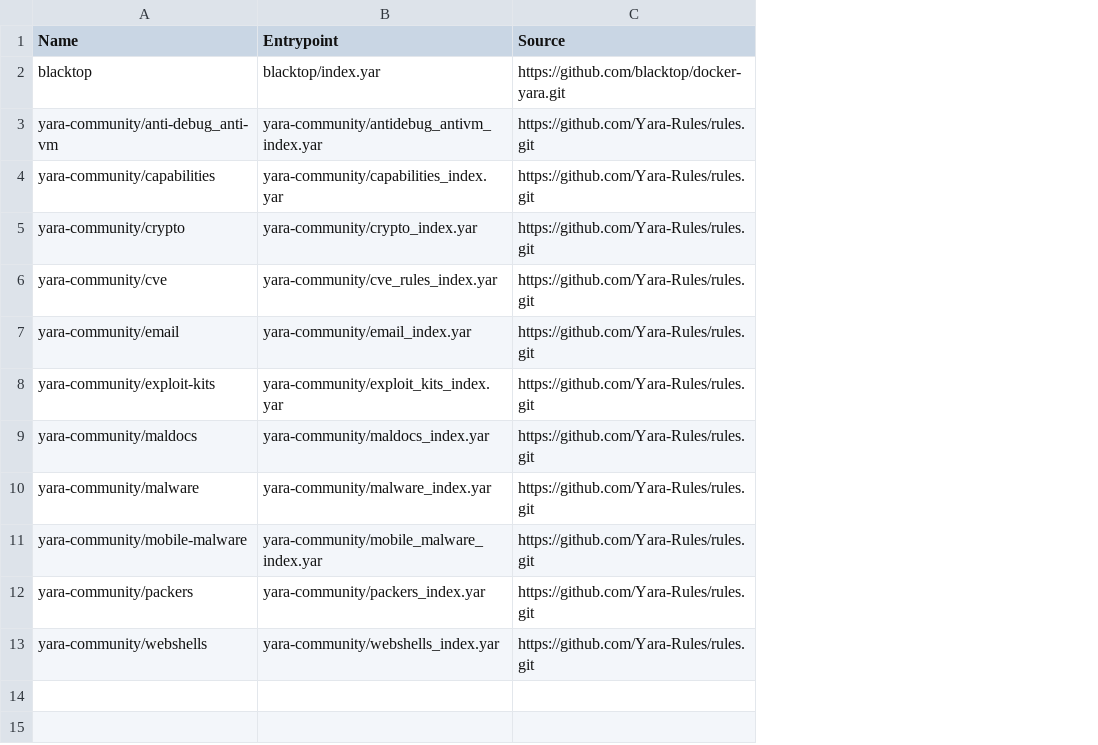
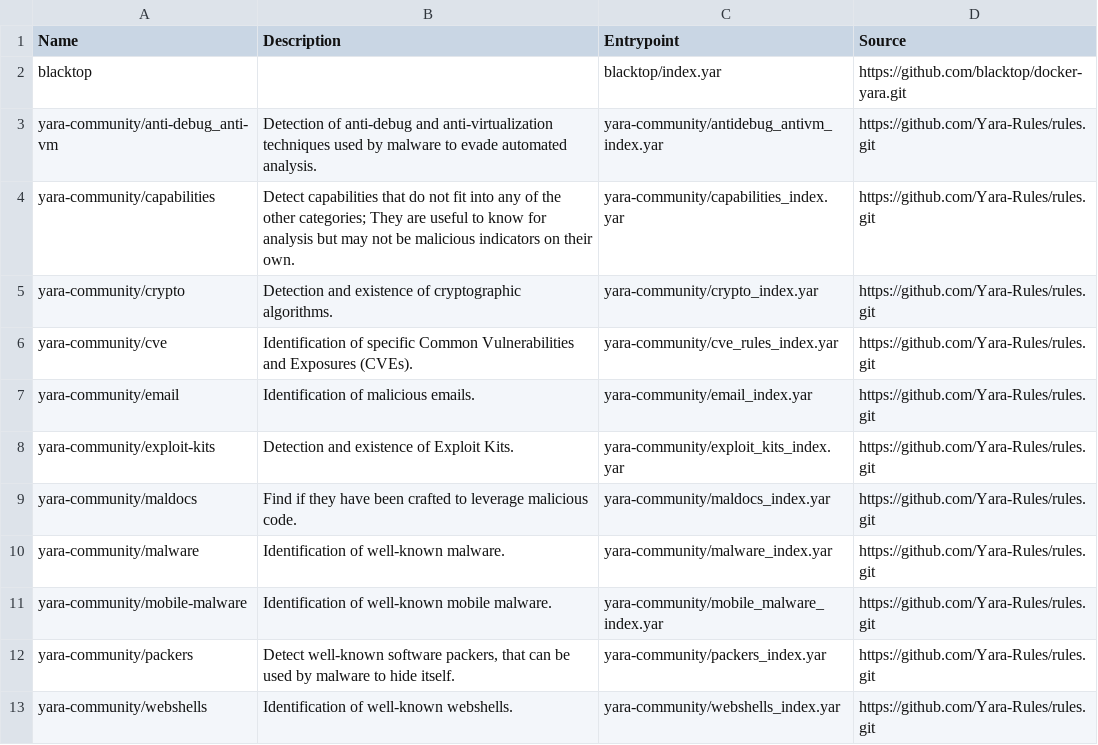
Before and after one commit to hugoalh/scan-virus-ghaction, a TSV file: yara-rules/index.tsv, drawn as a sheet; the diff names each change by its address in the sheet, - before the commit and + after, or states it on an @@ line.

```diff
--- a/yara-rules/index.tsv
+++ b/yara-rules/index.tsv
+column B (Description), rows 3-13: Detection of anti-debug and anti-virtualization techniques used by malware to evade automated analysis. | Detect capabilities that do not fit into any of the other categories; They are useful to know for analysis but may not be malicious indicators on their own. | Detection and existence of cryptographic algorithms. | Identification of specific Common Vulnerabilities and Exposures (CVEs). | Identification of malicious emails. | Detection and existence of Exploit Kits. | Find if they have been crafted to leverage malicious code. | Identification of well-known malware. | Identification of well-known mobile malware. | Detect well-known software packers, that can be used by malware to hide itself. | Identification of well-known webshells.
```
Also changed, not shown: 7 other files.
